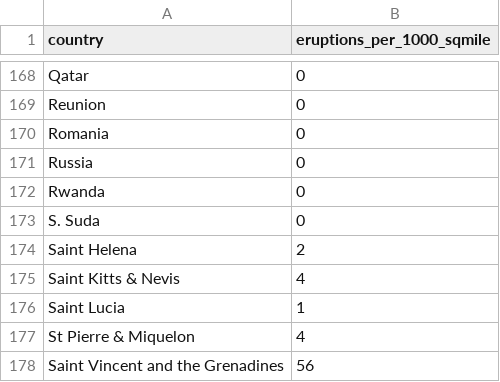
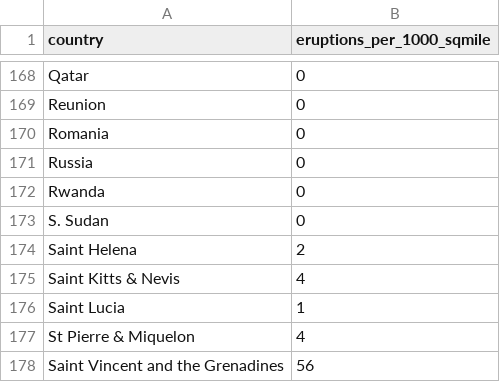
Before and after one commit to StuartB99/Volcanoes-Data-Visualisation, a CSV file: eruption_per_country.csv, drawn as a sheet; only a part is shown, gaps mark what is left out.

Commit message:
Update eruption_per_country.csv

```diff
--- a/eruption_per_country.csv
+++ b/eruption_per_country.csv
@@ -172,3 +172,3 @@ Russia,0
 Rwanda,0
-S. Suda,0
+S. Sudan,0
 Saint Helena,2
```
